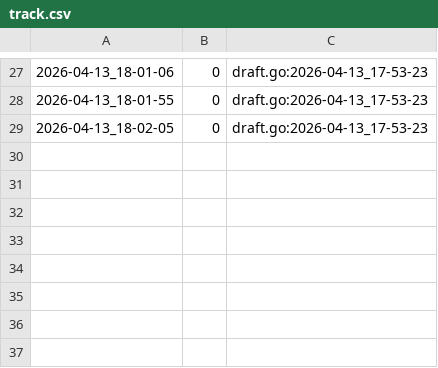
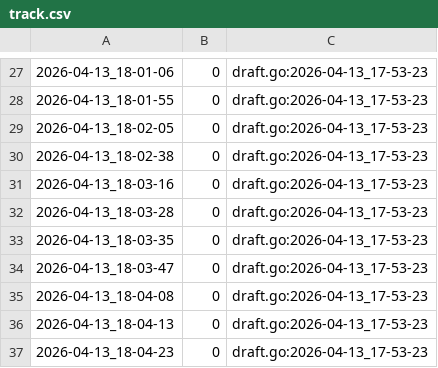
Before and after one commit to qxcode-course/fup-dd-playground-anasanto10, a CSV file: .tko/track/eval1@ceu/track.csv, drawn as a sheet; only a part is shown, gaps mark what is left out.

```diff
--- a/.tko/track/eval1@ceu/track.csv
+++ b/.tko/track/eval1@ceu/track.csv
@@ -29 +29,9 @@
 2026-04-13_18-02-05,0,draft.go:2026-04-13_17-53-23
+2026-04-13_18-02-38,0,draft.go:2026-04-13_17-53-23
+2026-04-13_18-03-16,0,draft.go:2026-04-13_17-53-23
+2026-04-13_18-03-28,0,draft.go:2026-04-13_17-53-23
+2026-04-13_18-03-35,0,draft.go:2026-04-13_17-53-23
+2026-04-13_18-03-47,0,draft.go:2026-04-13_17-53-23
+2026-04-13_18-04-08,0,draft.go:2026-04-13_17-53-23
+2026-04-13_18-04-13,0,draft.go:2026-04-13_17-53-23
+2026-04-13_18-04-23,0,draft.go:2026-04-13_17-53-23
```
Also changed, not shown: 1 other file.
